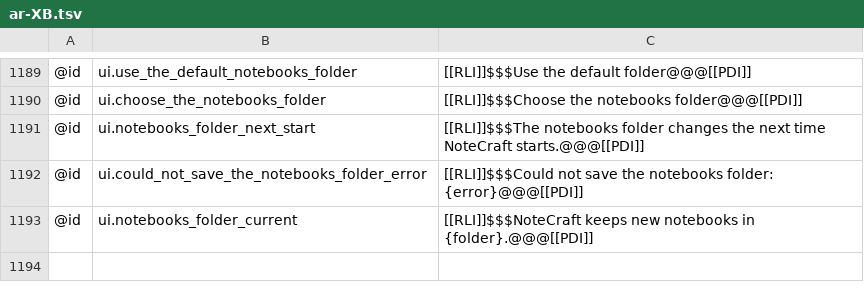
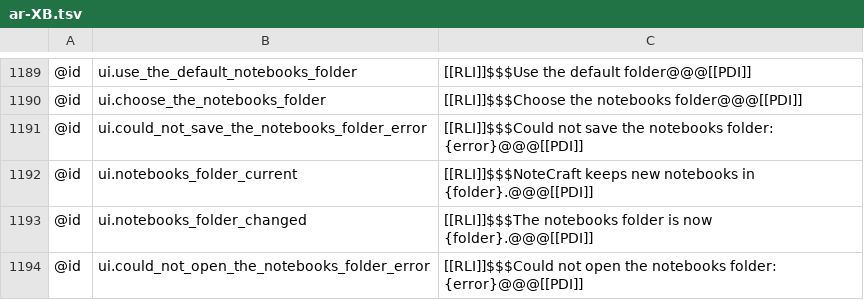
Before and after one commit to AlienTechSoftware/notecraft, a TSV file: i18n/ar-XB.tsv, drawn as a sheet; only a part is shown, gaps mark what is left out.

```diff
--- a/i18n/ar-XB.tsv
+++ b/i18n/ar-XB.tsv
@@ -1190,4 +1190,5 @@
 @id	ui.choose_the_notebooks_folder	[[RLI]]$$$Choose the notebooks folder@@@[[PDI]]
-@id	ui.notebooks_folder_next_start	[[RLI]]$$$The notebooks folder changes the next time NoteCraft starts.@@@[[PDI]]
 @id	ui.could_not_save_the_notebooks_folder_error	[[RLI]]$$$Could not save the notebooks folder: {error}@@@[[PDI]]
 @id	ui.notebooks_folder_current	[[RLI]]$$$NoteCraft keeps new notebooks in {folder}.@@@[[PDI]]
+@id	ui.notebooks_folder_changed	[[RLI]]$$$The notebooks folder is now {folder}.@@@[[PDI]]
+@id	ui.could_not_open_the_notebooks_folder_error	[[RLI]]$$$Could not open the notebooks folder: {error}@@@[[PDI]]
```
Also changed, not shown: i18n/en-XA.tsv, i18n/en.tsv, 4 other files.
